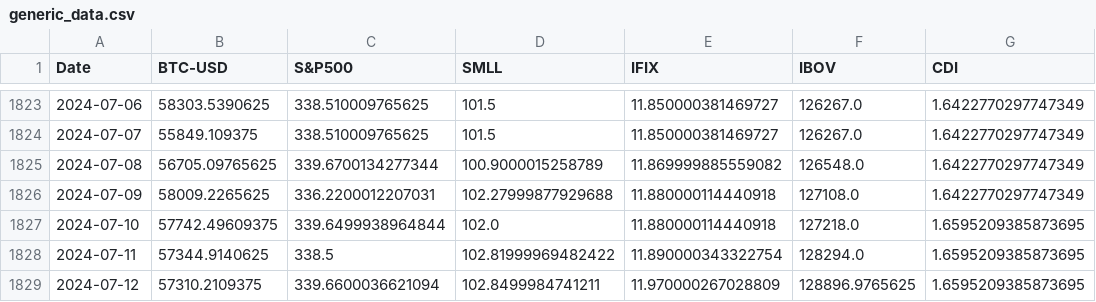
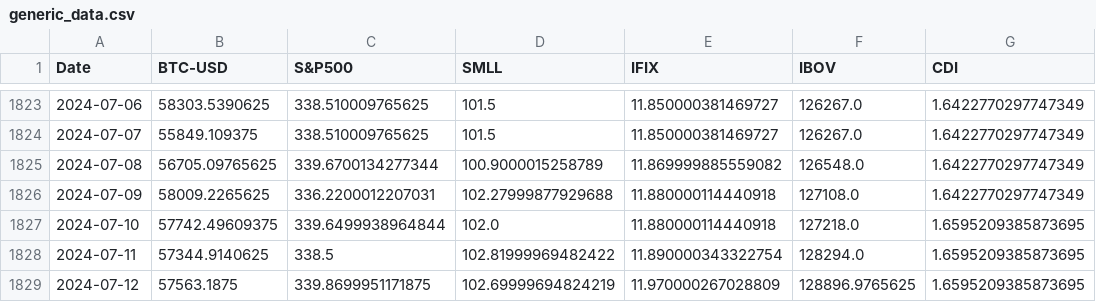
Before and after one commit to FCancella/Dashboard, a CSV file: generic_data.csv, drawn as a sheet; only a part is shown, gaps mark what is left out.

```diff
--- a/generic_data.csv
+++ b/generic_data.csv
@@ -1828,2 +1828,2 @@ Date,BTC-USD,S&P500,SMLL,IFIX,IBOV,CDI
 2024-07-11,57344.9140625,338.5,102.81999969482422,11.890000343322754,128294.0,1.6595209385873695
-2024-07-12,57310.2109375,339.6600036621094,102.8499984741211,11.970000267028809,128896.9765625,1.6595209385873695
+2024-07-12,57563.1875,339.8699951171875,102.69999694824219,11.970000267028809,128896.9765625,1.6595209385873695
```
Also changed, not shown: 28 other files.
